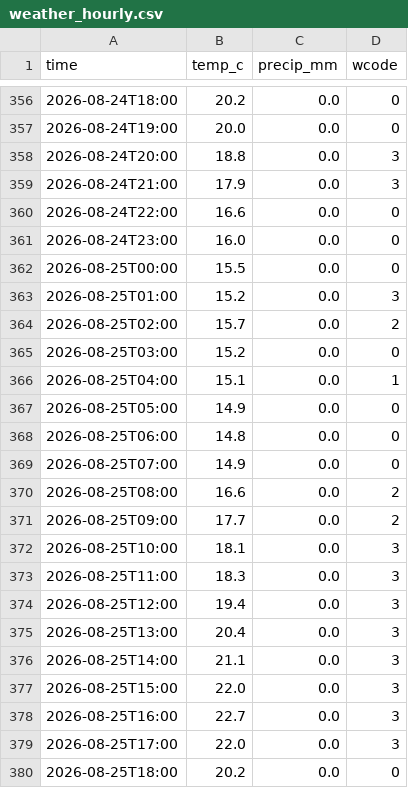
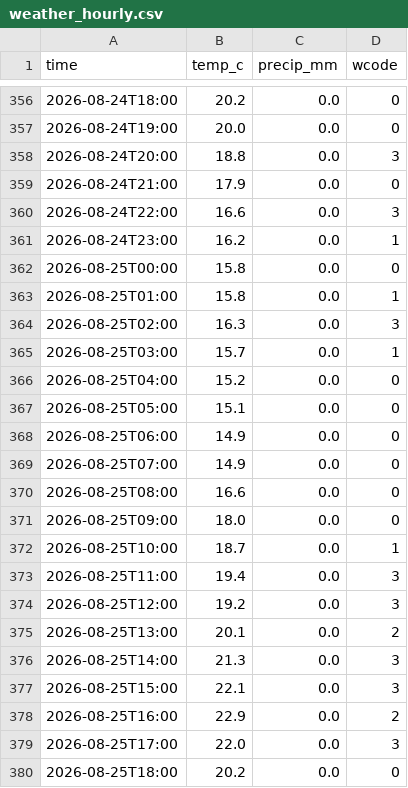
Before and after one commit to KhaledCodes/toronto-ferry-dashboard, a CSV file: outputs/weather_hourly.csv, drawn as a sheet; only a part is shown, gaps mark what is left out.

```diff
--- a/outputs/weather_hourly.csv
+++ b/outputs/weather_hourly.csv
@@ -358,22 +358,22 @@ time,temp_c,precip_mm,wcode
 2026-08-24T20:00,18.8,0.0,3
-2026-08-24T21:00,17.9,0.0,3
-2026-08-24T22:00,16.6,0.0,0
-2026-08-24T23:00,16.0,0.0,0
-2026-08-25T00:00,15.5,0.0,0
-2026-08-25T01:00,15.2,0.0,3
-2026-08-25T02:00,15.7,0.0,2
-2026-08-25T03:00,15.2,0.0,0
-2026-08-25T04:00,15.1,0.0,1
-2026-08-25T05:00,14.9,0.0,0
-2026-08-25T06:00,14.8,0.0,0
+2026-08-24T21:00,17.9,0.0,0
+2026-08-24T22:00,16.6,0.0,3
+2026-08-24T23:00,16.2,0.0,1
+2026-08-25T00:00,15.8,0.0,0
+2026-08-25T01:00,15.8,0.0,1
+2026-08-25T02:00,16.3,0.0,3
+2026-08-25T03:00,15.7,0.0,1
+2026-08-25T04:00,15.2,0.0,0
+2026-08-25T05:00,15.1,0.0,0
+2026-08-25T06:00,14.9,0.0,0
 2026-08-25T07:00,14.9,0.0,0
-2026-08-25T08:00,16.6,0.0,2
-2026-08-25T09:00,17.7,0.0,2
-2026-08-25T10:00,18.1,0.0,3
-2026-08-25T11:00,18.3,0.0,3
-2026-08-25T12:00,19.4,0.0,3
-2026-08-25T13:00,20.4,0.0,3
-2026-08-25T14:00,21.1,0.0,3
-2026-08-25T15:00,22.0,0.0,3
-2026-08-25T16:00,22.7,0.0,3
+2026-08-25T08:00,16.6,0.0,0
+2026-08-25T09:00,18.0,0.0,0
+2026-08-25T10:00,18.7,0.0,1
+2026-08-25T11:00,19.4,0.0,3
+2026-08-25T12:00,19.2,0.0,3
+2026-08-25T13:00,20.1,0.0,2
+2026-08-25T14:00,21.3,0.0,3
+2026-08-25T15:00,22.1,0.0,3
+2026-08-25T16:00,22.9,0.0,2
 2026-08-25T17:00,22.0,0.0,3
```
Also changed, not shown: 1 other file.
